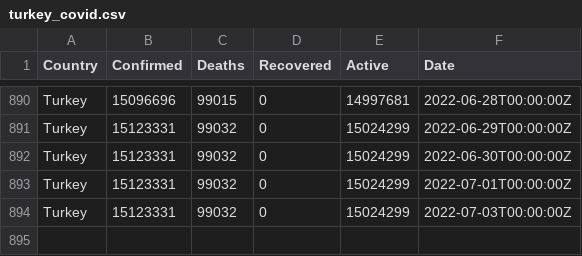
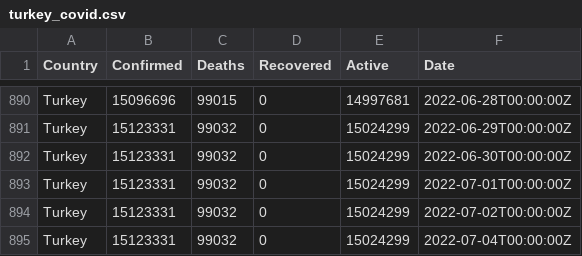
Before and after one commit to ocakhasan/fetch_covid_daily, a CSV file: turkey_covid.csv, drawn as a sheet; only a part is shown, gaps mark what is left out.

```diff
--- a/turkey_covid.csv
+++ b/turkey_covid.csv
@@ -893,2 +893,3 @@ Turkey,15123331,99032,0,15024299,2022-06-30T00:00:00Z
 Turkey,15123331,99032,0,15024299,2022-07-01T00:00:00Z
-Turkey,15123331,99032,0,15024299,2022-07-03T00:00:00Z
+Turkey,15123331,99032,0,15024299,2022-07-02T00:00:00Z
+Turkey,15123331,99032,0,15024299,2022-07-04T00:00:00Z
```
